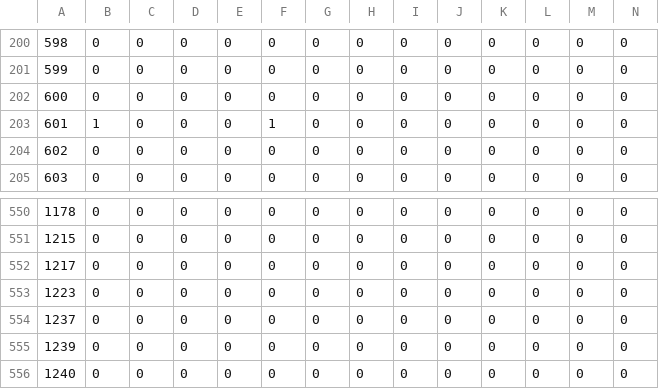
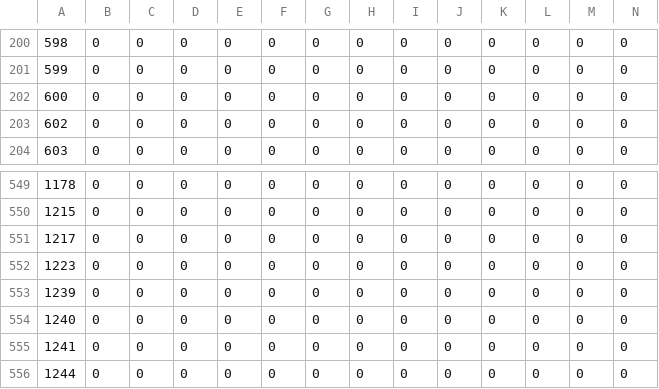
Before and after one commit to edgar-ramxs/RecSysUnab, a CSV file: datos/data-limpia/matriz-de-rezagados.csv, drawn as a sheet; only a part is shown, gaps mark what is left out; the shorter side is filled out with more unchanged rows; rows hold the shown columns only; the diff names each change by its address in the sheet, - before the commit and + after, or states it on an @@ line.

```diff
--- a/datos/data-limpia/matriz-de-rezagados.csv
+++ b/datos/data-limpia/matriz-de-rezagados.csv
-row 203: 601 | 1 | 0 | 0 | 0 | 1 | 0 | 0 | 0 | 0 | 0 | 0 | 0 | 0
-row 554: 1237 | 0 | 0 | 0 | 0 | 0 | 0 | 0 | 0 | 0 | 0 | 0 | 0 | 0
```
Also changed, not shown: datos/data-limpia/matriz-de-factorizacion.csv, datos/data-limpia/registros-de-usuarios.csv, 3 other files.
